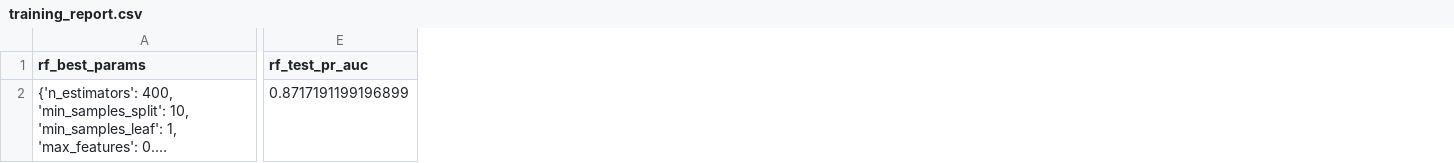
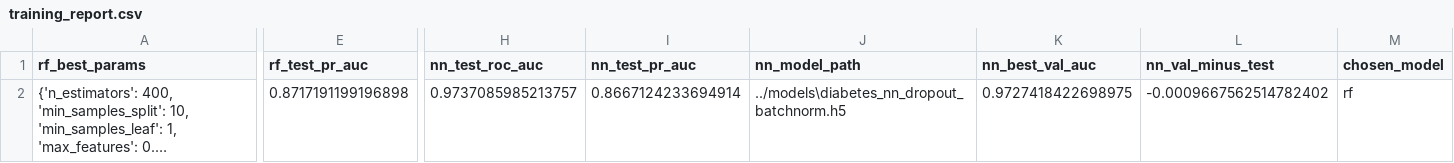
Before and after one commit to SSaabir/FDM---Diabetes, a CSV file: services/models/training_report.csv, drawn as a sheet; only a part is shown, gaps mark what is left out; long unchanged cells end in …; the diff names each change by its address in the sheet, - before the commit and + after, or states it on an @@ line.

```diff
--- a/services/models/training_report.csv
+++ b/services/models/training_report.csv
+column H (nn_test_roc_auc), row 2: 0.9737085985213757
+column I (nn_test_pr_auc), row 2: 0.8667124233694914
+column J (nn_model_path), row 2: ../models\diabetes_nn_dropout_batchnorm.h5
+column K (nn_best_val_auc), row 2: 0.9727418422698975
+column L (nn_val_minus_test), row 2: -0.0009667562514782402
+column M (chosen_model), row 2: rf
-E2 (rf_test_pr_auc): 0.8717191199196899
+E2 (rf_test_pr_auc): 0.8717191199196898
```
Also changed, not shown: 48 other files.
